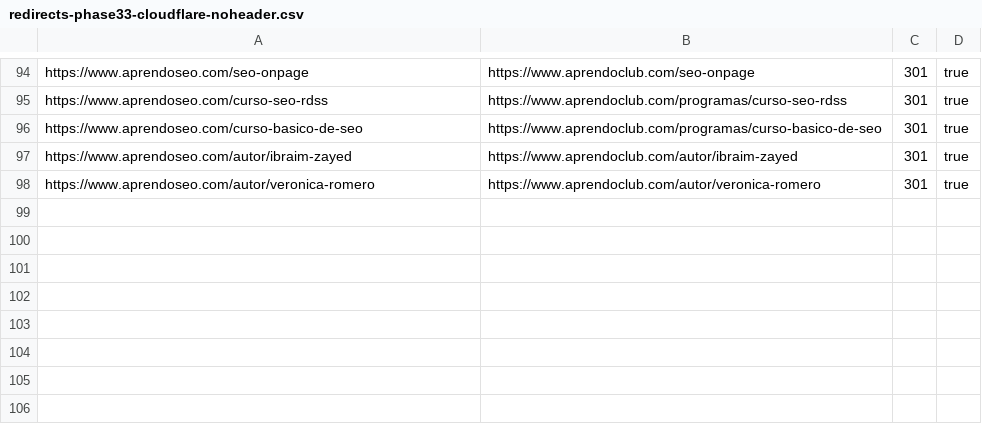
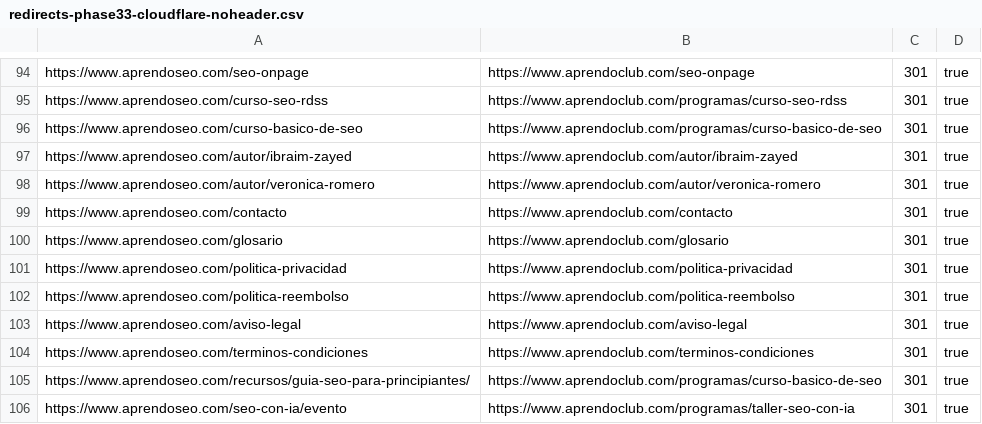
Before and after one commit to finance-a11y/aprendoclub-, a CSV file: .planning/deliverables/v1.8/redirects-phase33-cloudflare-noheader.csv, drawn as a sheet; only a part is shown, gaps mark what is left out; the diff names each change by its address in the sheet, - before the commit and + after, or states it on an @@ line.

```diff
--- a/.planning/deliverables/v1.8/redirects-phase33-cloudflare-noheader.csv
+++ b/.planning/deliverables/v1.8/redirects-phase33-cloudflare-noheader.csv
+row 99: https://www.aprendoseo.com/contacto | https://www.aprendoclub.com/contacto | 301 | true
+row 100: https://www.aprendoseo.com/glosario | https://www.aprendoclub.com/glosario | 301 | true
+row 101: https://www.aprendoseo.com/politica-privacidad | https://www.aprendoclub.com/politica-privacidad | 301 | true
+row 102: https://www.aprendoseo.com/politica-reembolso | https://www.aprendoclub.com/politica-reembolso | 301 | true
+row 103: https://www.aprendoseo.com/aviso-legal | https://www.aprendoclub.com/aviso-legal | 301 | true
+row 104: https://www.aprendoseo.com/terminos-condiciones | https://www.aprendoclub.com/terminos-condiciones | 301 | true
+row 105: https://www.aprendoseo.com/recursos/guia-seo-para-principiantes/ | https://www.aprendoclub.com/programas/curso-basico-de-seo | 301 | true
+row 106: https://www.aprendoseo.com/seo-con-ia/evento | https://www.aprendoclub.com/programas/taller-seo-con-ia | 301 | true
```
Also changed, not shown: .planning/deliverables/v1.8/redirects-phase33-cloudflare-both-domains.csv, .planning/deliverables/v1.8/redirects-phase33-cloudflare.csv, 9 other files.
